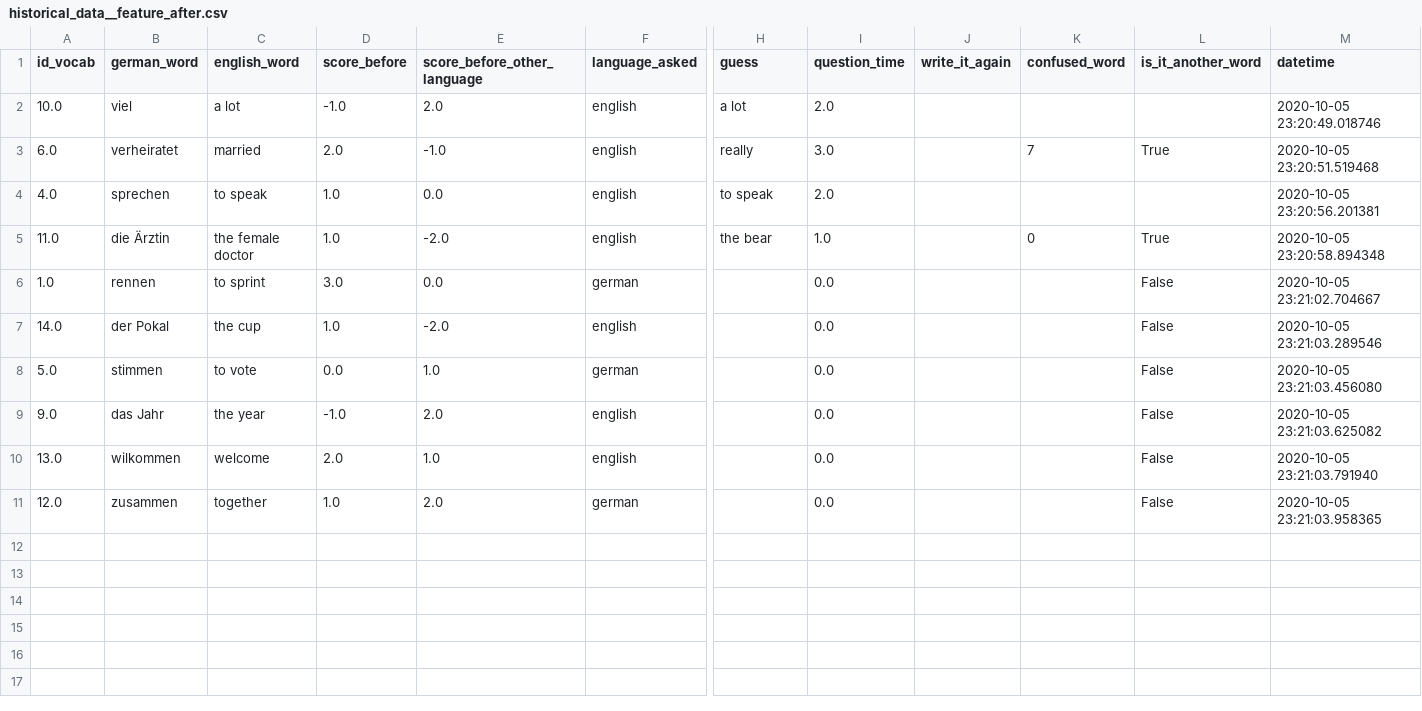
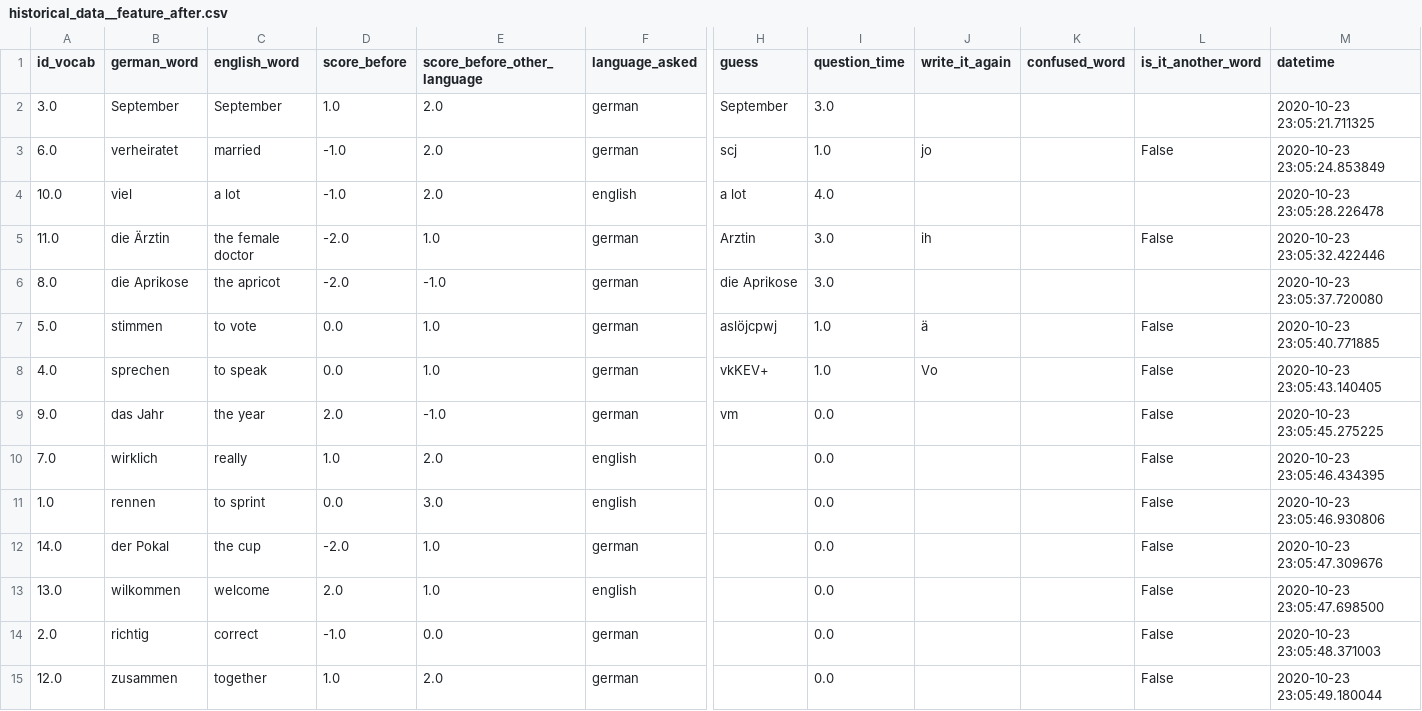
Before and after one commit to Blitzy29/vocabulary_learning, a CSV file: data/raw/historical_data__feature_after.csv, drawn as a sheet; only a part is shown, gaps mark what is left out; removed rows and columns are numbered as before the commit, all else as after; rows hold the shown columns only; the diff names each change by its address in the sheet, - before the commit and + after, or states it on an @@ line.

```diff
--- a/data/raw/historical_data__feature_after.csv
+++ b/data/raw/historical_data__feature_after.csv
+row 2: 3.0 | September | September | 1.0 | 2.0 | german | September | 3.0 |  |  |  | 2020-10-23 23:05:21.711325
+row 3: 6.0 | verheiratet | married | -1.0 | 2.0 | german | scj | 1.0 | jo |  | False | 2020-10-23 23:05:24.853849
-I4 (question_time): 2.0
+I4 (question_time): 4.0
-M4 (datetime): 2020-10-05 23:20:49.018746
+M4 (datetime): 2020-10-23 23:05:28.226478
-row 3: 6.0 | verheiratet | married | 2.0 | -1.0 | english | really | 3.0 |  | 7 | True | 2020-10-05 23:20:51.519468
-row 4: 4.0 | sprechen | to speak | 1.0 | 0.0 | english | to speak | 2.0 |  |  |  | 2020-10-05 23:20:56.201381
-D5 (score_before): 1.0
+D5 (score_before): -2.0
-E5 (score_before_other_language): -2.0
+E5 (score_before_other_language): 1.0
-F5 (language_asked): english
+F5 (language_asked): german
-H5 (guess): the bear
+H5 (guess): Arztin
-I5 (question_time): 1.0
+I5 (question_time): 3.0
-J5 (write_it_again): (empty)
+J5 (write_it_again): ih
-K5 (confused_word): 0
+K5 (confused_word): (empty)
-L5 (is_it_another_word): True
+L5 (is_it_another_word): False
-M5 (datetime): 2020-10-05 23:20:58.894348
+M5 (datetime): 2020-10-23 23:05:32.422446
+row 6: 8.0 | die Aprikose | the apricot | -2.0 | -1.0 | german | die Aprikose | 3.0 |  |  |  | 2020-10-23 23:05:37.720080
+row 7: 5.0 | stimmen | to vote | 0.0 | 1.0 | german | aslöjcpwj | 1.0 | ä |  | False | 2020-10-23 23:05:40.771885
+row 8: 4.0 | sprechen | to speak | 0.0 | 1.0 | german | vkKEV+ | 1.0 | Vo |  | False | 2020-10-23 23:05:43.140405
+row 9: 9.0 | das Jahr | the year | 2.0 | -1.0 | german | vm | 0.0 |  |  | False | 2020-10-23 23:05:45.275225
+row 10: 7.0 | wirklich | really | 1.0 | 2.0 | english |  | 0.0 |  |  | False | 2020-10-23 23:05:46.434395
-D11 (score_before): 3.0
+D11 (score_before): 0.0
-E11 (score_before_other_language): 0.0
+E11 (score_before_other_language): 3.0
-F11 (language_asked): german
+F11 (language_asked): english
-M11 (datetime): 2020-10-05 23:21:02.704667
+M11 (datetime): 2020-10-23 23:05:46.930806
-D12 (score_before): 1.0
+D12 (score_before): -2.0
-E12 (score_before_other_language): -2.0
+E12 (score_before_other_language): 1.0
-F12 (language_asked): english
+F12 (language_asked): german
-M12 (datetime): 2020-10-05 23:21:03.289546
+M12 (datetime): 2020-10-23 23:05:47.309676
-row 8: 5.0 | stimmen | to vote | 0.0 | 1.0 | german |  | 0.0 |  |  | False | 2020-10-05 23:21:03.456080
-row 9: 9.0 | das Jahr | the year | -1.0 | 2.0 | english |  | 0.0 |  |  | False | 2020-10-05 23:21:03.625082
-M13 (datetime): 2020-10-05 23:21:03.791940
+M13 (datetime): 2020-10-23 23:05:47.698500
+row 14: 2.0 | richtig | correct | -1.0 | 0.0 | german |  | 0.0 |  |  | False | 2020-10-23 23:05:48.371003
-M15 (datetime): 2020-10-05 23:21:03.958365
+M15 (datetime): 2020-10-23 23:05:49.180044
```
Also changed, not shown: data/raw/german_english__feature_after.csv, 2 other files.
